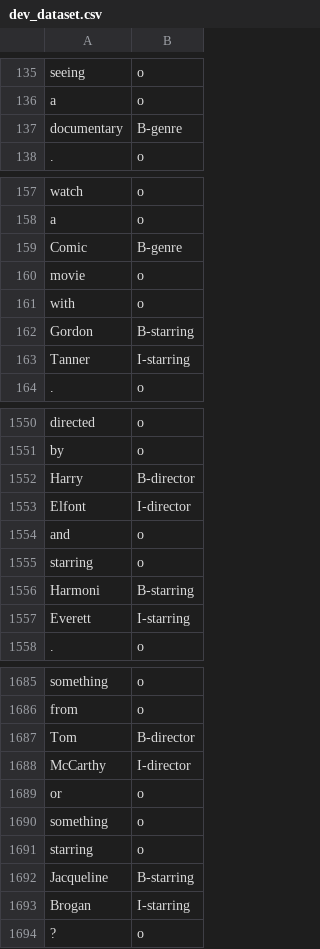
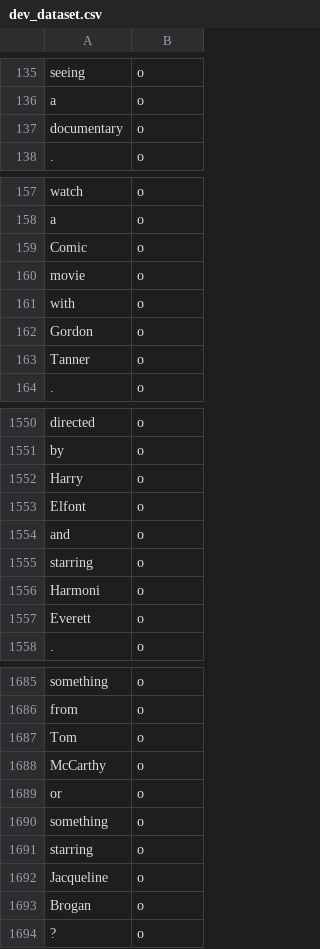
Before and after one commit to menezesmalu/chatbot, a CSV file: dataset/extraction/dev_dataset.csv, drawn as a sheet; only a part is shown, gaps mark what is left out; the diff covers the shown part only.

```diff
--- a/dataset/extraction/dev_dataset.csv
+++ b/dataset/extraction/dev_dataset.csv
@@ -136,3 +136,3 @@ seeing,o
 a,o
-documentary,B-genre
+documentary,o
 .,o
@@ -158,7 +158,7 @@ watch,o
 a,o
-Comic,B-genre
+Comic,o
 movie,o
 with,o
-Gordon,B-starring
-Tanner,I-starring
+Gordon,o
+Tanner,o
 .,o
@@ -1551,8 +1551,8 @@ directed,o
 by,o
-Harry,B-director
-Elfont,I-director
+Harry,o
+Elfont,o
 and,o
 starring,o
-Harmoni,B-starring
-Everett,I-starring
+Harmoni,o
+Everett,o
 .,o
@@ -1686,4 +1686,4 @@ something,o
 from,o
-Tom,B-director
-McCarthy,I-director
+Tom,o
+McCarthy,o
 or,o
@@ -1691,4 +1691,4 @@ something,o
 starring,o
-Jacqueline,B-starring
-Brogan,I-starring
+Jacqueline,o
+Brogan,o
 ?,o
```
Also changed, not shown: 88 edited cells elsewhere in this file, 48 other files.
